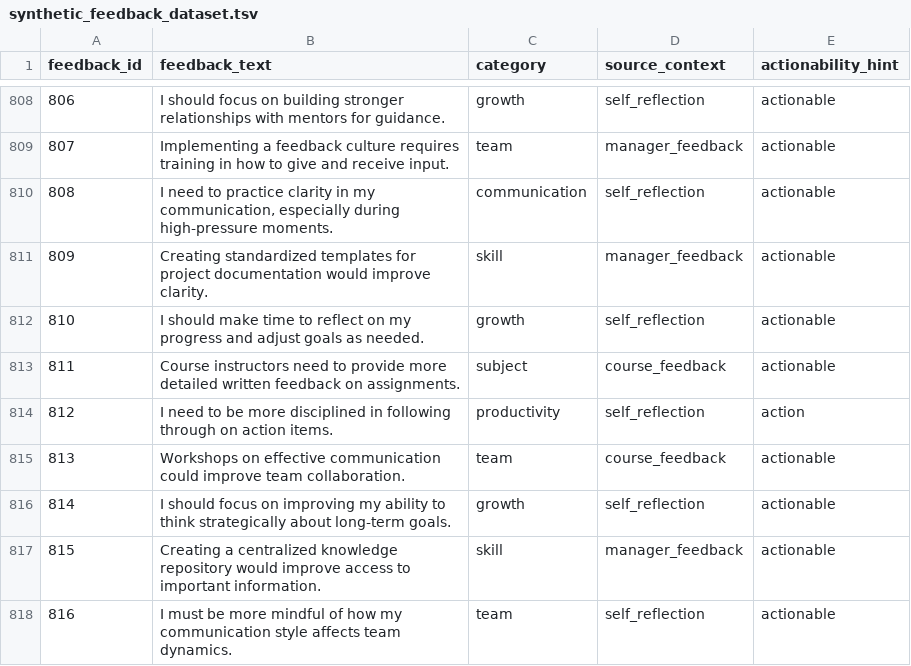
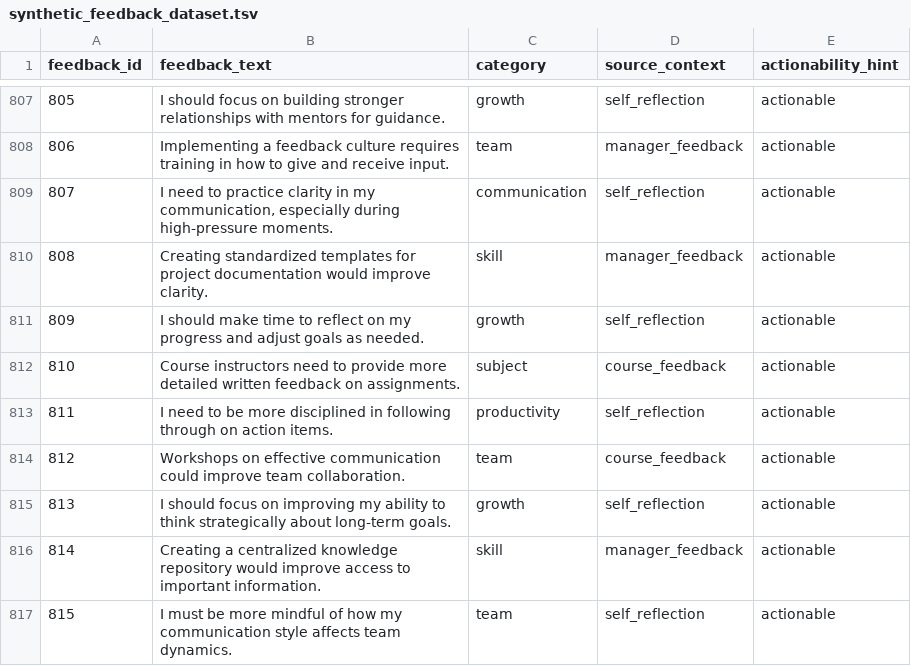
Before and after one commit to csdoge22/FeedbackMemoSite, a TSV file: feedbackmodel/dataset/synthetic_feedback_dataset.tsv, drawn as a sheet; only a part is shown, gaps mark what is left out; addresses are those after the commit; the diff covers the shown part only; the diff names each change by its address in the sheet, - before the commit and + after, or states it on an @@ line.

```diff
--- a/feedbackmodel/dataset/synthetic_feedback_dataset.tsv
+++ b/feedbackmodel/dataset/synthetic_feedback_dataset.tsv
@@ column A (feedback_id) renumbered from row 507 down @@
-E813 (actionability_hint): action
+E813 (actionability_hint): actionable
```
Also changed, not shown: 1 removed row and 4 edited cells elsewhere in this file, feedbackmodel/dataset/synthetic_feedback_dataset_stop.tsv, feedbackmodel/dataset/synthetic_feedback_dataset_test.tsv, 3 other files.
